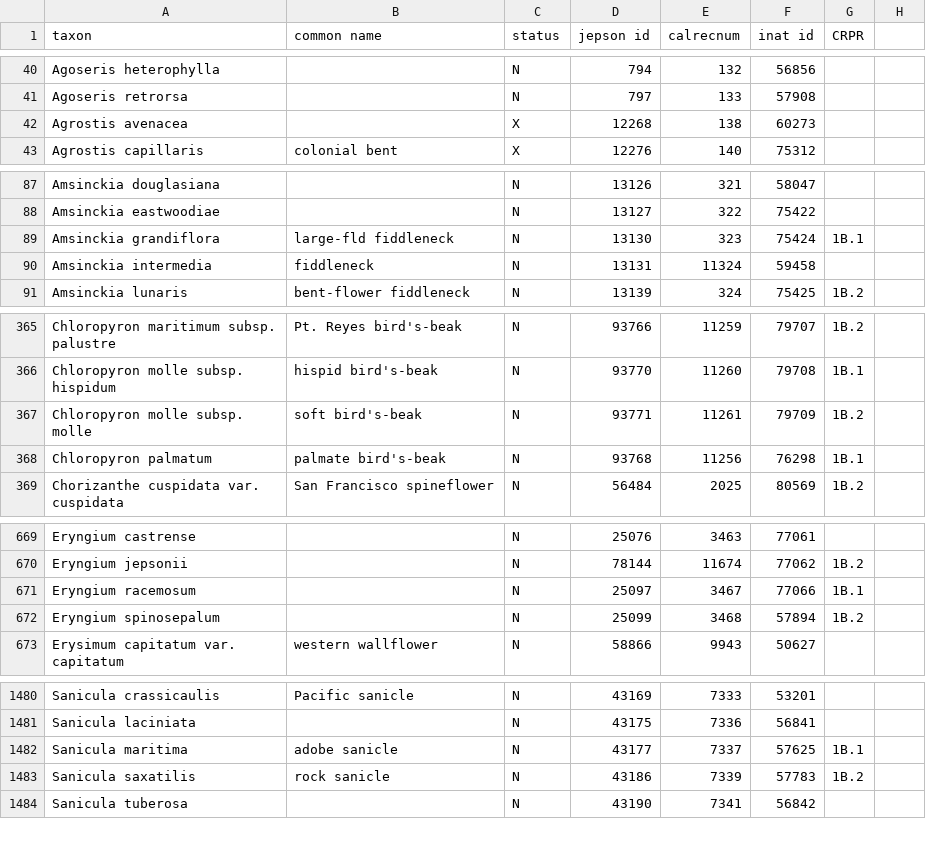
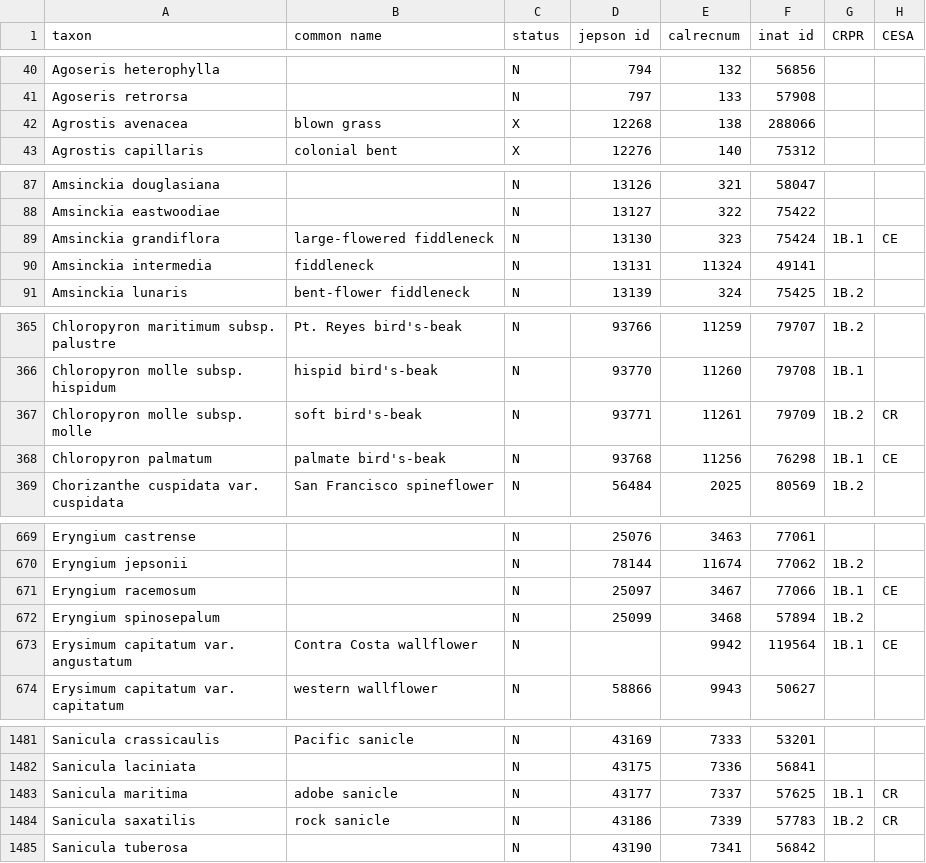
Before and after one commit to ca-plants/ebplants, a CSV file: data/taxa.csv, drawn as a sheet; only a part is shown, gaps mark what is left out; the diff covers the shown part only.

Commit message:
Updated CESA data.

```diff
--- a/data/taxa.csv
+++ b/data/taxa.csv
@@ -1 +1 @@
-taxon,common name,status,jepson id,calrecnum,inat id,CRPR
+taxon,common name,status,jepson id,calrecnum,inat id,CRPR,CESA
@@ -41,3 +41,3 @@ Agoseris heterophylla,,N,794,132,56856
 Agoseris retrorsa,,N,797,133,57908
-Agrostis avenacea,,X,12268,138,60273
+Agrostis avenacea,blown grass,X,12268,138,288066
 Agrostis capillaris,colonial bent,X,12276,140,75312
@@ -88,4 +88,4 @@ Amsinckia douglasiana,,N,13126,321,58047
 Amsinckia eastwoodiae,,N,13127,322,75422
-Amsinckia grandiflora,large-fld fiddleneck,N,13130,323,75424,1B.1
-Amsinckia intermedia,fiddleneck,N,13131,11324,59458
+Amsinckia grandiflora,large-flowered fiddleneck,N,13130,323,75424,1B.1,CE
+Amsinckia intermedia,fiddleneck,N,13131,11324,49141
 Amsinckia lunaris,bent-flower fiddleneck,N,13139,324,75425,1B.2
@@ -366,4 +366,4 @@ Chloropyron maritimum subsp. palustre,Pt. Reyes bird's-beak,N,93766,11259,79707,
 Chloropyron molle subsp. hispidum,hispid bird's-beak,N,93770,11260,79708,1B.1
-Chloropyron molle subsp. molle,soft bird's-beak,N,93771,11261,79709,1B.2
-Chloropyron palmatum,palmate bird's-beak,N,93768,11256,76298,1B.1
+Chloropyron molle subsp. molle,soft bird's-beak,N,93771,11261,79709,1B.2,CR
+Chloropyron palmatum,palmate bird's-beak,N,93768,11256,76298,1B.1,CE
 Chorizanthe cuspidata var. cuspidata,San Francisco spineflower,N,56484,2025,80569,1B.2
@@ -670,4 +670,5 @@ Eryngium castrense,,N,25076,3463,77061
 Eryngium jepsonii,,N,78144,11674,77062,1B.2
-Eryngium racemosum,,N,25097,3467,77066,1B.1
+Eryngium racemosum,,N,25097,3467,77066,1B.1,CE
 Eryngium spinosepalum,,N,25099,3468,57894,1B.2
+Erysimum capitatum var. angustatum,Contra Costa wallflower,N,,9942,119564,1B.1,CE
 Erysimum capitatum var. capitatum,western wallflower,N,58866,9943,50627
@@ -1481,4 +1482,4 @@ Sanicula crassicaulis,Pacific sanicle,N,43169,7333,53201
 Sanicula laciniata,,N,43175,7336,56841
-Sanicula maritima,adobe sanicle,N,43177,7337,57625,1B.1
-Sanicula saxatilis,rock sanicle,N,43186,7339,57783,1B.2
+Sanicula maritima,adobe sanicle,N,43177,7337,57625,1B.1,CR
+Sanicula saxatilis,rock sanicle,N,43186,7339,57783,1B.2,CR
 Sanicula tuberosa,,N,43190,7341,56842
```
Also changed, not shown: 9 edited cells elsewhere in this file, data/synonyms.csv, 1 other file.
